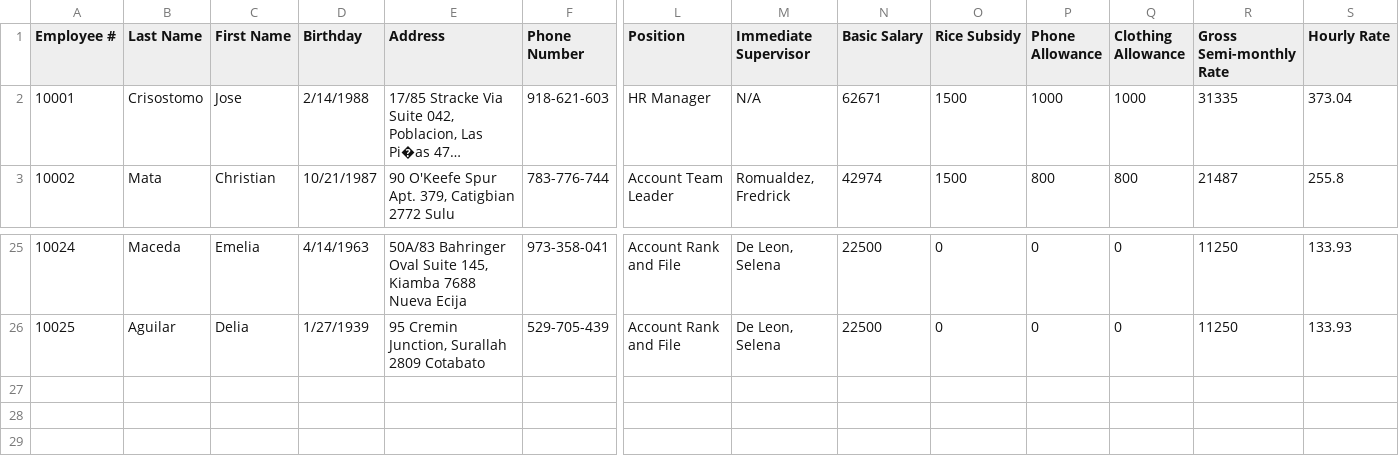
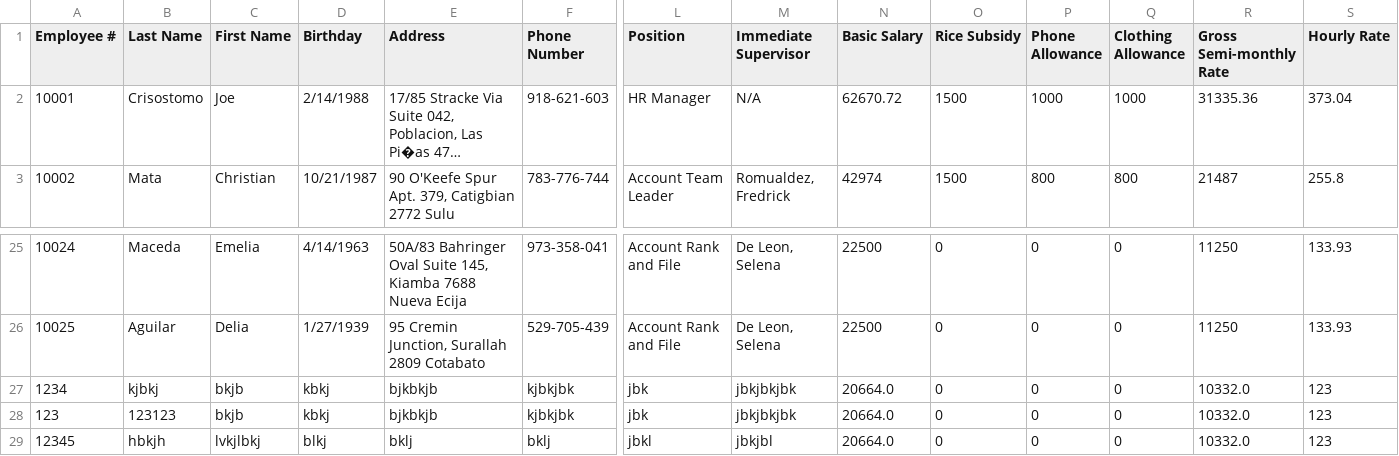
Before and after one commit to Adkx10/IT103, a CSV file: Employee Data.csv, drawn as a sheet; only a part is shown, gaps mark what is left out; long unchanged cells end in …; rows hold the shown columns only; the diff names each change by its address in the sheet, - before the commit and + after, or states it on an @@ line.

```diff
--- a/Employee Data.csv
+++ b/Employee Data.csv
-C2 (First Name): Jose
+C2 (First Name): Joe
-N2 (Basic Salary): 62671
+N2 (Basic Salary): 62670.72
-R2 (Gross Semi-monthly Rate): 31335
+R2 (Gross Semi-monthly Rate): 31335.36
+row 27: 1234 | kjbkj | bkjb | kbkj | bjkbkjb | kjbkjbk | jbk | jbkjbkjbk | 20664.0 | 0 | 0 | 0 | 10332.0 | 123
+row 28: 123 | 123123 | bkjb | kbkj | bjkbkjb | kjbkjbk | jbk | jbkjbkjbk | 20664.0 | 0 | 0 | 0 | 10332.0 | 123
+row 29: 12345 | hbkjh | lvkjlbkj | blkj | bklj | bklj | jbkl | jbkjbl | 20664.0 | 0 | 0 | 0 | 10332.0 | 123
```
Also changed, not shown: Leave Request.csv, 13 other files.
